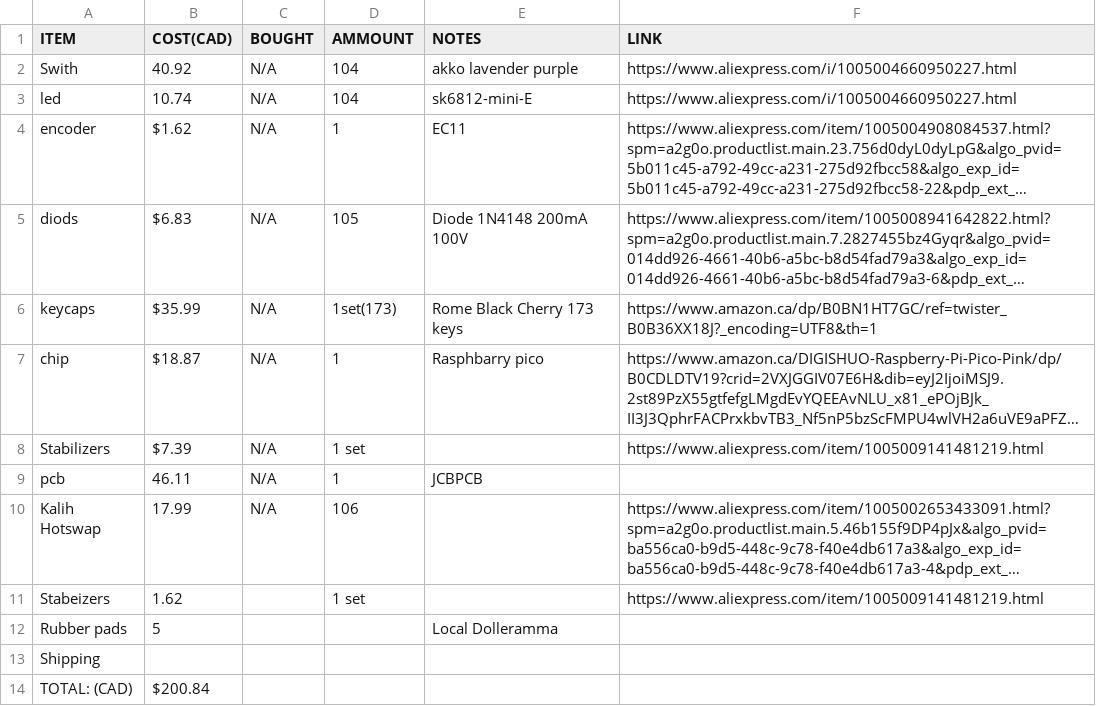
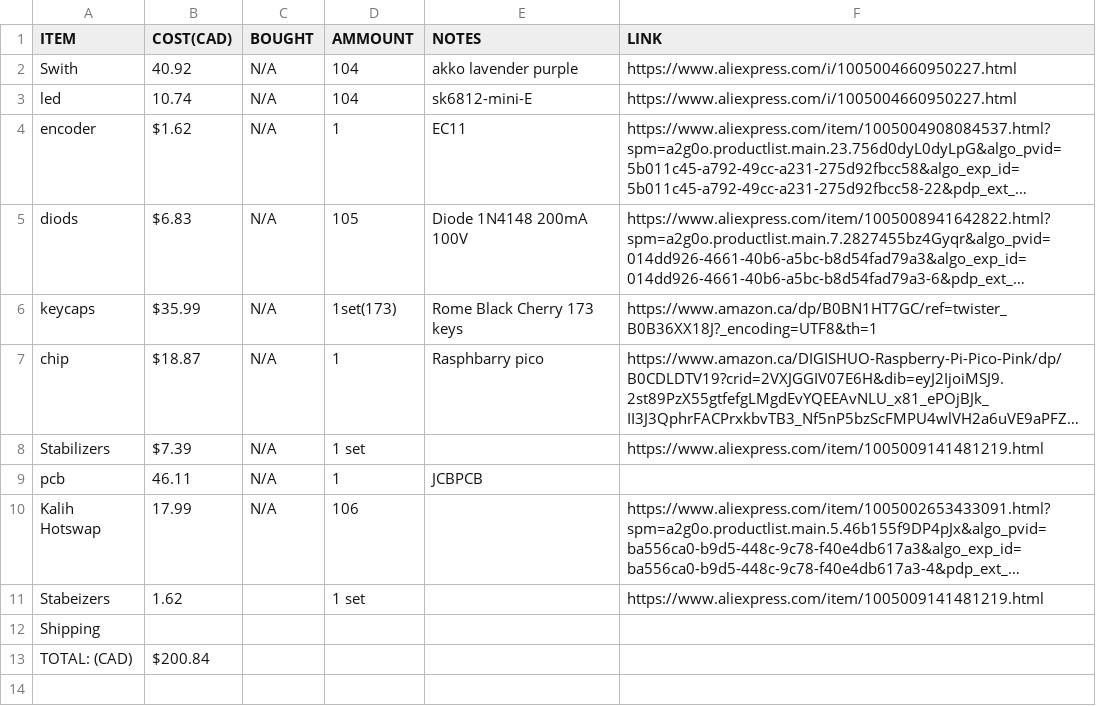
Before and after one commit to Noor6767/Noor-s-Cat-Pad, a CSV file: cat PAD bom - Sheet1.csv, drawn as a sheet; long unchanged cells end in …; the diff names each change by its address in the sheet, - before the commit and + after, or states it on an @@ line.

Commit message:
Update cat PAD bom - Sheet1.csv

```diff
--- a/cat PAD bom - Sheet1.csv
+++ b/cat PAD bom - Sheet1.csv
-row 12: Rubber pads | 5 |  |  | Local Dolleramma
```
